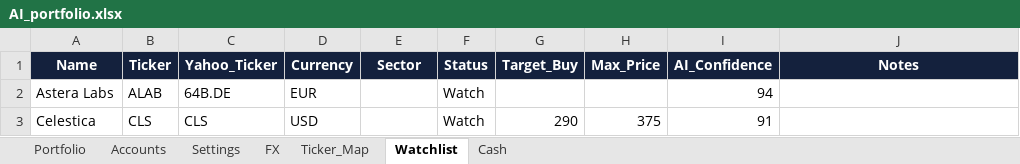
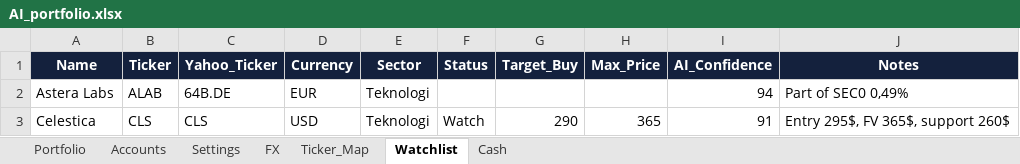
Before and after one commit to tonnirasmussen70/Investment-OS, an Excel workbook: data/AI_portfolio.xlsx, sheet Watchlist, drawn as a sheet; values as stored, in another font and other column widths than the file's, no borders; conditional formats and table styles not drawn; the diff names each change by its address in the sheet, - before the commit and + after, or states it on an @@ line.

Commit message:
Add files via upload

```diff
--- a/data/AI_portfolio.xlsx (sheet Watchlist)
+++ b/data/AI_portfolio.xlsx (sheet Watchlist)
-E2:E3 (Sector): (empty)
+E2:E3 (Sector): Teknologi
-F2 (Status): Watch
+F2 (Status): (empty)
-J2 (Notes): (empty)
+J2 (Notes): Part of SEC0 0,49%
-H3 (Max_Price): 375
+H3 (Max_Price): 365
-J3 (Notes): (empty)
+J3 (Notes): Entry 295$, FV 365$, support 260$
```
